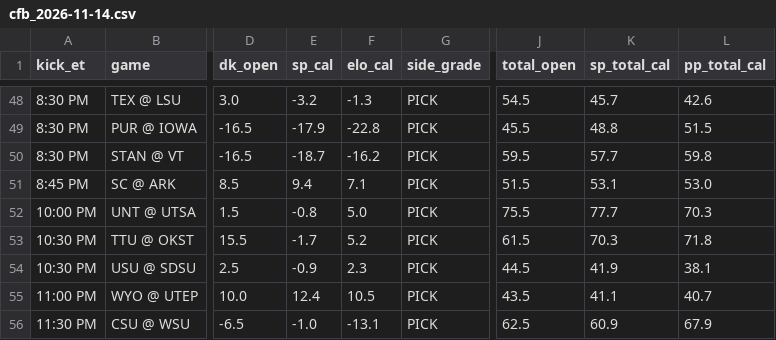
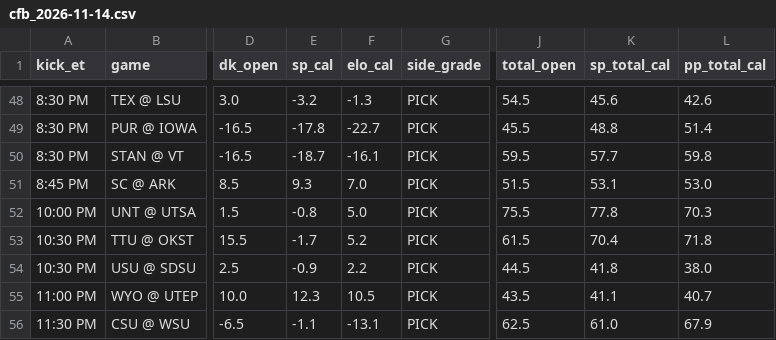
Before and after one commit to tdfarrell/betting-research, a CSV file: data/boards/cfb_2026-11-14.csv, drawn as a sheet; only a part is shown, gaps mark what is left out; the diff covers the shown part only; the diff names each change by its address in the sheet, - before the commit and + after, or states it on an @@ line.

```diff
--- a/data/boards/cfb_2026-11-14.csv
+++ b/data/boards/cfb_2026-11-14.csv
-K48 (sp_total_cal): 45.7
+K48 (sp_total_cal): 45.6
-E49 (sp_cal): -17.9
+E49 (sp_cal): -17.8
-F49 (elo_cal): -22.8
+F49 (elo_cal): -22.7
-L49 (pp_total_cal): 51.5
+L49 (pp_total_cal): 51.4
-F50 (elo_cal): -16.2
+F50 (elo_cal): -16.1
-E51 (sp_cal): 9.4
+E51 (sp_cal): 9.3
-F51 (elo_cal): 7.1
+F51 (elo_cal): 7.0
-K52 (sp_total_cal): 77.7
+K52 (sp_total_cal): 77.8
-K53 (sp_total_cal): 70.3
+K53 (sp_total_cal): 70.4
-F54 (elo_cal): 2.3
+F54 (elo_cal): 2.2
-K54 (sp_total_cal): 41.9
+K54 (sp_total_cal): 41.8
-L54 (pp_total_cal): 38.1
+L54 (pp_total_cal): 38.0
-E55 (sp_cal): 12.4
+E55 (sp_cal): 12.3
-E56 (sp_cal): -1.0
+E56 (sp_cal): -1.1
-K56 (sp_total_cal): 60.9
+K56 (sp_total_cal): 61.0
```
Also changed, not shown: 3 added rows, 3 removed rows and 57 edited cells elsewhere in this file, data/grades/screener_picks.csv, data/nba/injuries.csv, 52 other files.
